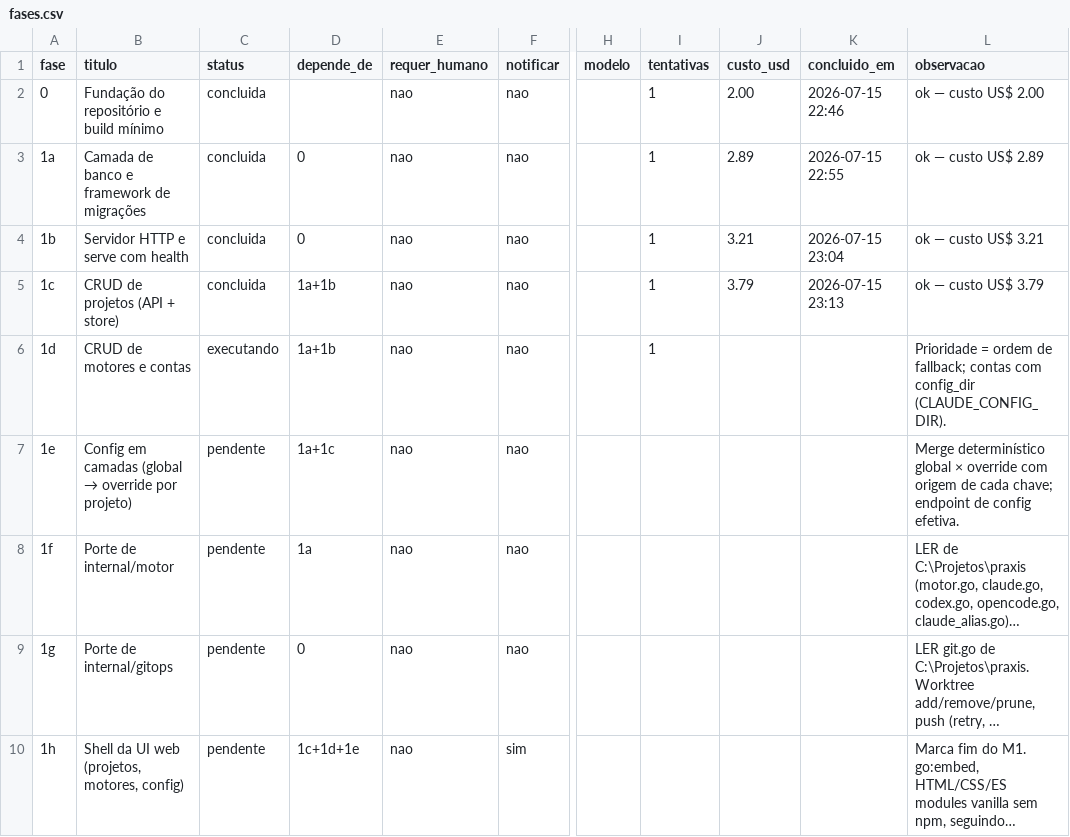
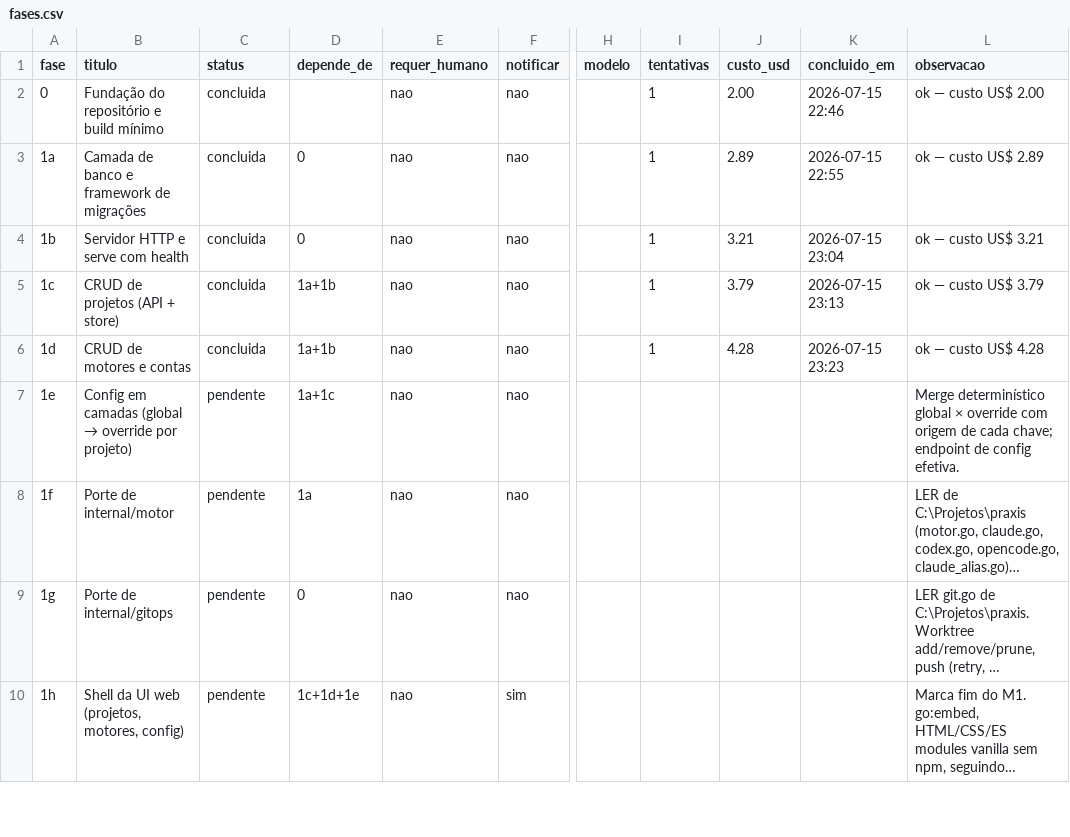
Before and after one commit to marcos14/praxis_autonomous, a CSV file: automacao/fases.csv, drawn as a sheet; only a part is shown, gaps mark what is left out; long unchanged cells end in …; the diff names each change by its address in the sheet, - before the commit and + after, or states it on an @@ line.

Commit message:
chore(praxis): estado apos Fase 1d [concluida]

```diff
--- a/automacao/fases.csv
+++ b/automacao/fases.csv
-C6 (status): executando
+C6 (status): concluida
-J6 (custo_usd): (empty)
+J6 (custo_usd): 4.28
-K6 (concluido_em): (empty)
+K6 (concluido_em): 2026-07-15 23:23
-L6 (observacao): Prioridade = ordem de fallback; contas com config_dir (CLAUDE_CONFIG_DIR).
+L6 (observacao): ok — custo US$ 4.28
```
